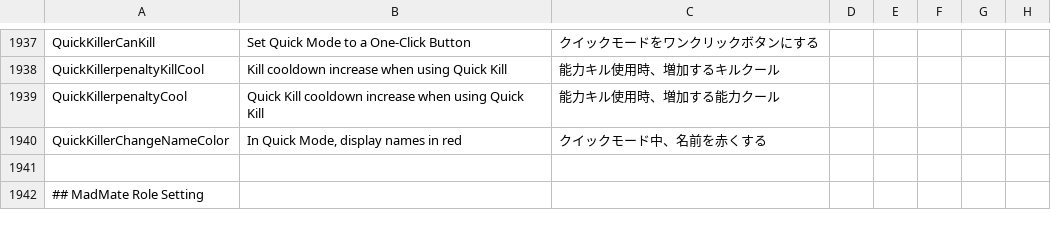
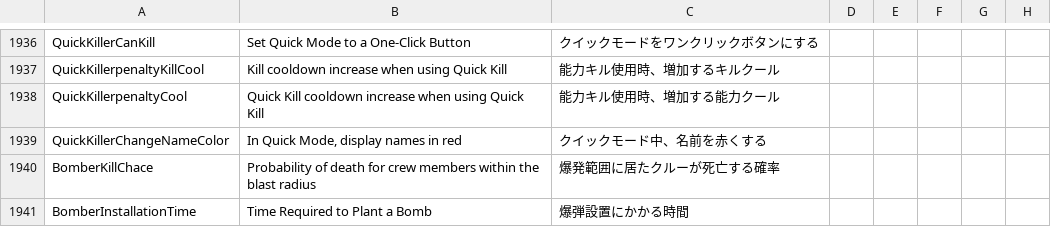
Before and after one commit to satokazoku/TownOfHost-Pko, a CSV file: Resources/string.csv, drawn as a sheet; only a part is shown, gaps mark what is left out; the shorter side is filled out with more unchanged rows; the diff covers the shown part only.

```diff
--- a/Resources/string.csv
+++ b/Resources/string.csv
@@ -1940 +1939,3 @@
 "QuickKillerChangeNameColor","In Quick Mode, display names in red","クイックモード中、名前を赤くする"
+"BomberKillChace","Probability of death for crew members within the blast radius","爆発範囲に居たクルーが死亡する確率"
+"BomberInstallationTime","Time Required to Plant a Bomb","爆弾設置にかかる時間"
```
Also changed, not shown: 1 added row, 1 removed row and 6 edited cells elsewhere in this file, 6 other files.
